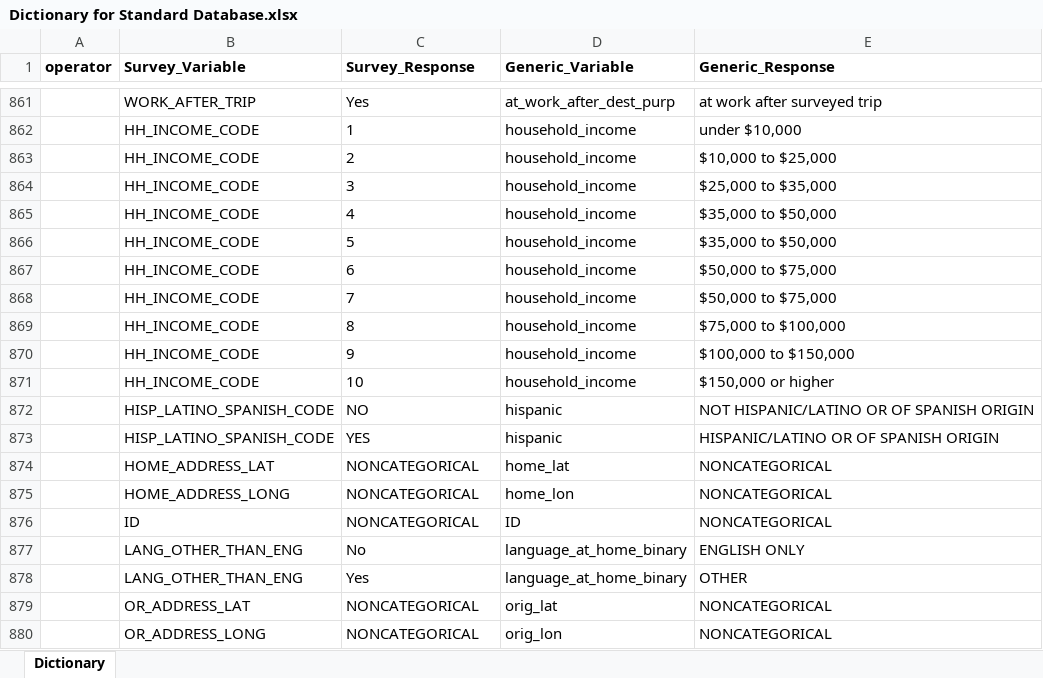
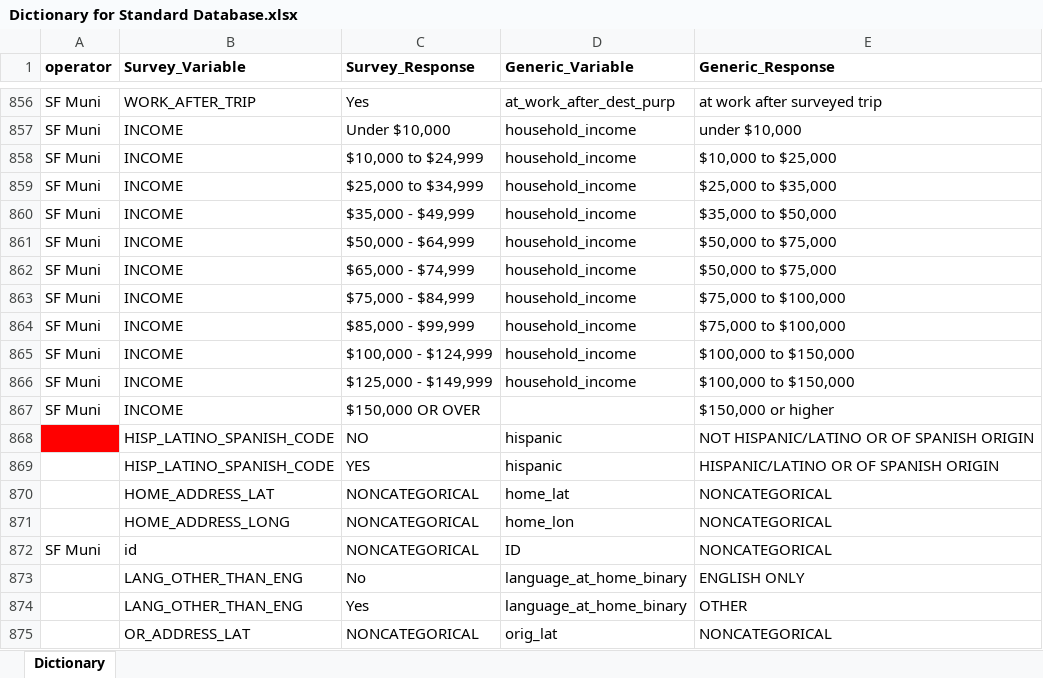
Before and after one commit to BayAreaMetro/transit-passenger-surveys, an Excel workbook: make-uniform/production/Dictionary for Standard Database.xlsx, sheet Dictionary, drawn as a sheet; only a part is shown, gaps mark what is left out; the shorter side is filled out with more unchanged rows; values as stored, in another font and other column widths than the file's, no borders; removed rows and columns are numbered as before the commit, all else as after; the diff covers the shown part only; the diff names each change by its address in the sheet, - before the commit and + after, or states it on an @@ line.

Commit message:
bit of progress on variables

```diff
--- a/make-uniform/production/Dictionary for Standard Database.xlsx (sheet Dictionary)
+++ b/make-uniform/production/Dictionary for Standard Database.xlsx (sheet Dictionary)
-A856 (operator): (empty)
+A856 (operator): SF Muni
-row 862:  | HH_INCOME_CODE | 1 | household_income | under $10,000
-row 863:  | HH_INCOME_CODE | 2 | household_income | $10,000 to $25,000
-row 864:  | HH_INCOME_CODE | 3 | household_income | $25,000 to $35,000
-row 865:  | HH_INCOME_CODE | 4 | household_income | $35,000 to $50,000
-row 866:  | HH_INCOME_CODE | 5 | household_income | $35,000 to $50,000
-row 867:  | HH_INCOME_CODE | 6 | household_income | $50,000 to $75,000
-row 868:  | HH_INCOME_CODE | 7 | household_income | $50,000 to $75,000
-row 869:  | HH_INCOME_CODE | 8 | household_income | $75,000 to $100,000
-row 870:  | HH_INCOME_CODE | 9 | household_income | $100,000 to $150,000
-row 871:  | HH_INCOME_CODE | 10 | household_income | $150,000 or higher
+row 857: SF Muni | INCOME | Under $10,000 | household_income | under $10,000
+row 858: SF Muni | INCOME | $10,000 to $24,999 | household_income | $10,000 to $25,000
+row 859: SF Muni | INCOME | $25,000 to $34,999 | household_income | $25,000 to $35,000
+row 860: SF Muni | INCOME | $35,000 - $49,999 | household_income | $35,000 to $50,000
+row 861: SF Muni | INCOME | $50,000 - $64,999 | household_income | $50,000 to $75,000
+row 862: SF Muni | INCOME | $65,000 - $74,999 | household_income | $50,000 to $75,000
+row 863: SF Muni | INCOME | $75,000 - $84,999 | household_income | $75,000 to $100,000
+row 864: SF Muni | INCOME | $85,000 - $99,999 | household_income | $75,000 to $100,000
+row 865: SF Muni | INCOME | $100,000 - $124,999 | household_income | $100,000 to $150,000
+row 866: SF Muni | INCOME | $125,000 - $149,999 | household_income | $100,000 to $150,000
+row 867: SF Muni | INCOME | $150,000 OR OVER |  | $150,000 or higher
-A868 fill: none
+A868 fill: #FF0000
-A872 (operator): (empty)
+A872 (operator): SF Muni
-B872 (Survey_Variable): ID
+B872 (Survey_Variable): id
```
Also changed, not shown: 17 added rows, 22 removed rows, 65 edited cells and cell formats elsewhere in this sheet, 1 other file.
